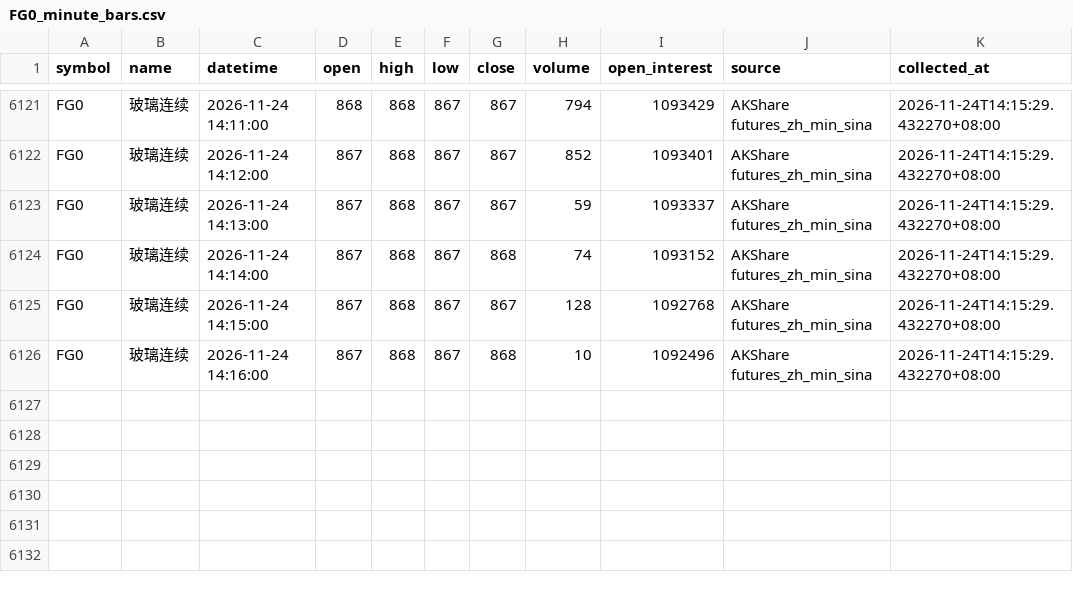
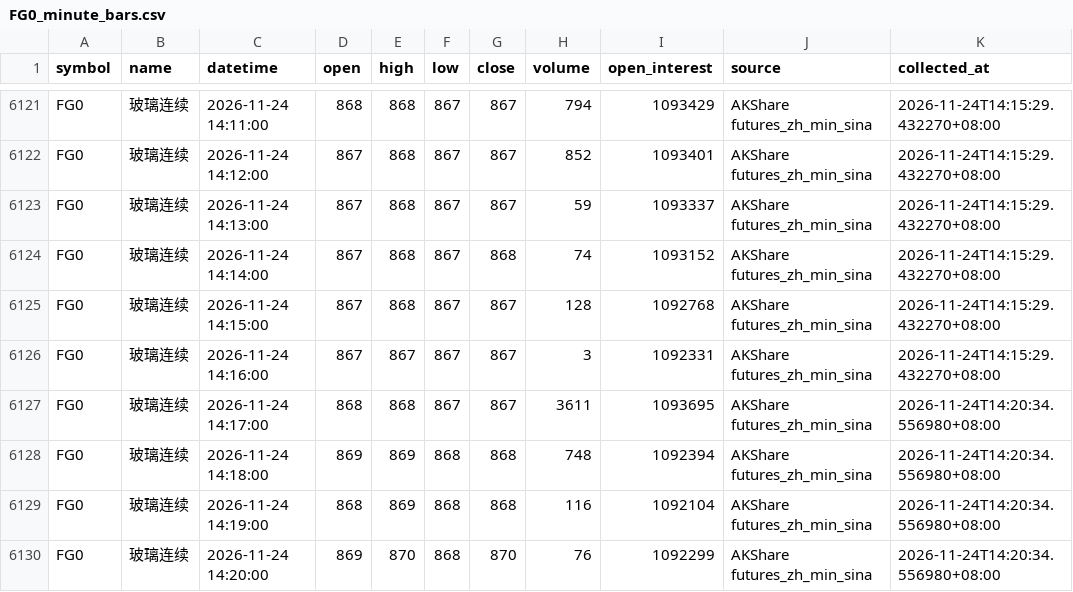
Before and after one commit to luckyjohnlucky/akshare-futures-data, a CSV file: output/FG0_minute_bars.csv, drawn as a sheet; only a part is shown, gaps mark what is left out.

```diff
--- a/output/FG0_minute_bars.csv
+++ b/output/FG0_minute_bars.csv
@@ -6125,2 +6125,6 @@ FG0,玻璃连续,2026-11-24 14:14:00,867,868,867,868,74,1093152,AKShare futures_
 FG0,玻璃连续,2026-11-24 14:15:00,867,868,867,867,128,1092768,AKShare futures_zh_min_sina,2026-11-24T14:15:29.432270+08:00
-FG0,玻璃连续,2026-11-24 14:16:00,867,868,867,868,10,1092496,AKShare futures_zh_min_sina,2026-11-24T14:15:29.432270+08:00
+FG0,玻璃连续,2026-11-24 14:16:00,867,867,867,867,3,1092331,AKShare futures_zh_min_sina,2026-11-24T14:15:29.432270+08:00
+FG0,玻璃连续,2026-11-24 14:17:00,868,868,867,867,3611,1093695,AKShare futures_zh_min_sina,2026-11-24T14:20:34.556980+08:00
+FG0,玻璃连续,2026-11-24 14:18:00,869,869,868,868,748,1092394,AKShare futures_zh_min_sina,2026-11-24T14:20:34.556980+08:00
+FG0,玻璃连续,2026-11-24 14:19:00,868,869,868,868,116,1092104,AKShare futures_zh_min_sina,2026-11-24T14:20:34.556980+08:00
+FG0,玻璃连续,2026-11-24 14:20:00,869,870,868,870,76,1092299,AKShare futures_zh_min_sina,2026-11-24T14:20:34.556980+08:00
```
Also changed, not shown: output/HC0_minute_bars.csv, output/MA0_minute_bars.csv, 6 other files.
